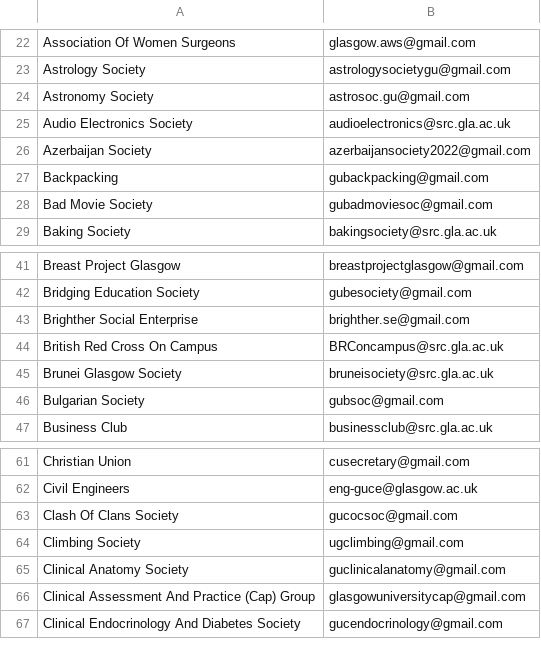
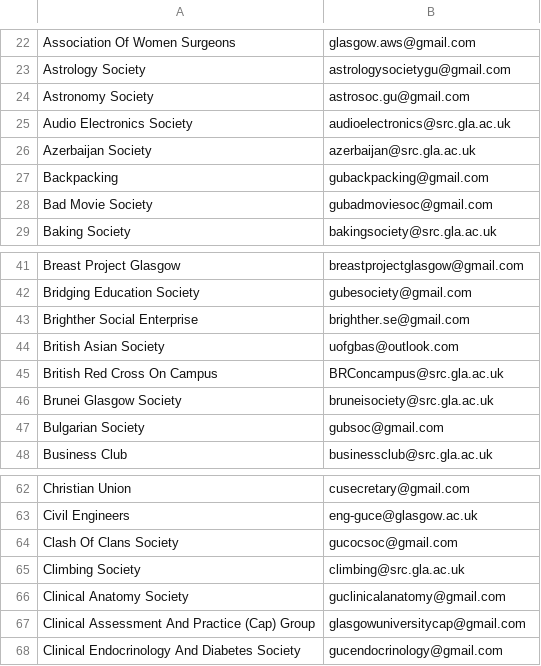
Before and after one commit to kcsoc/society-email-scrape, a CSV file: docs/output/glasgow.csv, drawn as a sheet; only a part is shown, gaps mark what is left out.

```diff
--- a/docs/output/glasgow.csv
+++ b/docs/output/glasgow.csv
@@ -25,3 +25,3 @@ Astronomy Society, astrosoc.gu@gmail.com
 Audio Electronics Society, audioelectronics@src.gla.ac.uk
-Azerbaijan Society, azerbaijansociety2022@gmail.com
+Azerbaijan Society, azerbaijan@src.gla.ac.uk
 Backpacking, gubackpacking@gmail.com
@@ -43,2 +43,3 @@ Bridging Education Society, gubesociety@gmail.com
 Brighther Social Enterprise, brighther.se@gmail.com
+British Asian Society, uofgbas@outlook.com
 British Red Cross On Campus, BRConcampus@src.gla.ac.uk
@@ -63,3 +64,3 @@ Civil Engineers, eng-guce@glasgow.ac.uk
 Clash Of Clans Society, gucocsoc@gmail.com
-Climbing Society, ugclimbing@gmail.com
+Climbing Society, climbing@src.gla.ac.uk
 Clinical Anatomy Society, guclinicalanatomy@gmail.com
```
Also changed, not shown: docs/output/city.csv, docs/output/warwick.csv.
